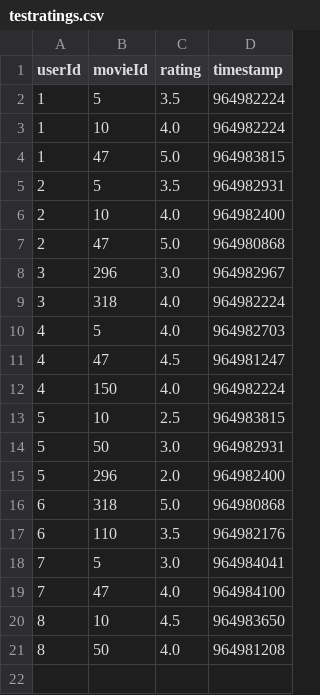
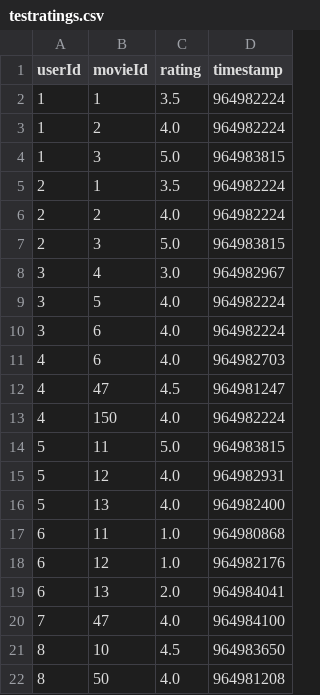
Before and after one commit to HollandPleskac/MovieMate, a CSV file: reccomendation-engine/testratings.csv, drawn as a sheet.

```diff
--- a/reccomendation-engine/testratings.csv
+++ b/reccomendation-engine/testratings.csv
@@ -1,19 +1,20 @@
 userId,movieId,rating,timestamp
-1,5,3.5,964982224
-1,10,4.0,964982224
-1,47,5.0,964983815
-2,5,3.5,964982931
-2,10,4.0,964982400
-2,47,5.0,964980868
-3,296,3.0,964982967
-3,318,4.0,964982224
-4,5,4.0,964982703
+1,1,3.5,964982224
+1,2,4.0,964982224
+1,3,5.0,964983815
+2,1,3.5,964982224
+2,2,4.0,964982224
+2,3,5.0,964983815
+3,4,3.0,964982967
+3,5,4.0,964982224
+3,6,4.0,964982224
+4,6,4.0,964982703
 4,47,4.5,964981247
 4,150,4.0,964982224
-5,10,2.5,964983815
-5,50,3.0,964982931
-5,296,2.0,964982400
-6,318,5.0,964980868
-6,110,3.5,964982176
-7,5,3.0,964984041
+5,11,5.0,964983815
+5,12,4.0,964982931
+5,13,4.0,964982400
+6,11,1.0,964980868
+6,12,1.0,964982176
+6,13,2.0,964984041
 7,47,4.0,964984100
```
Also changed, not shown: 2 other files.
